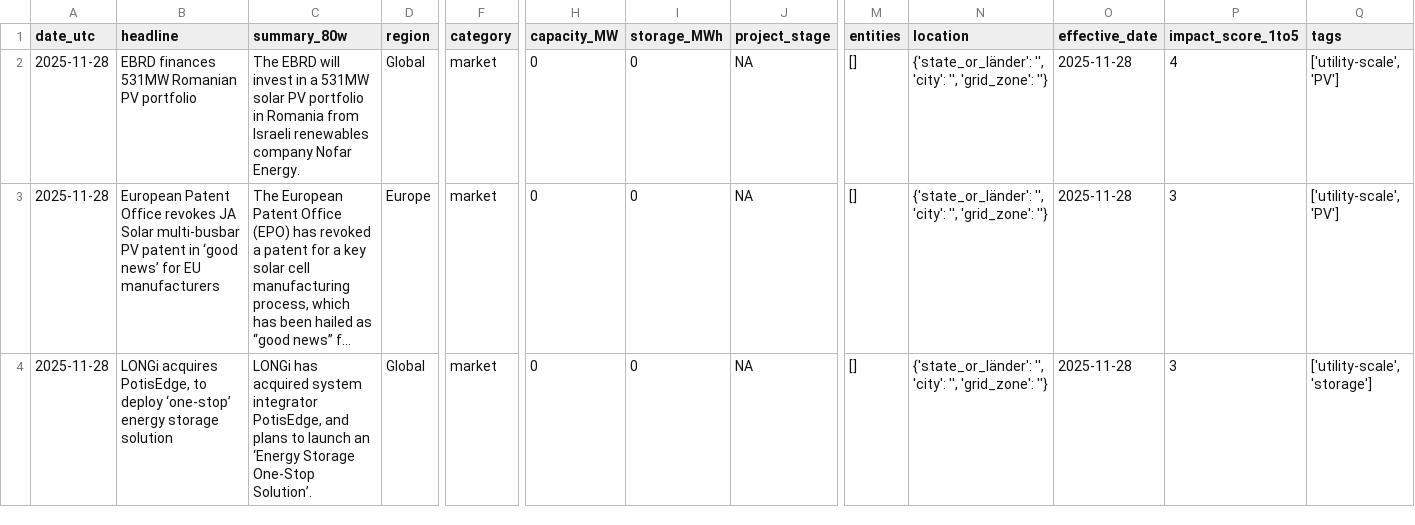
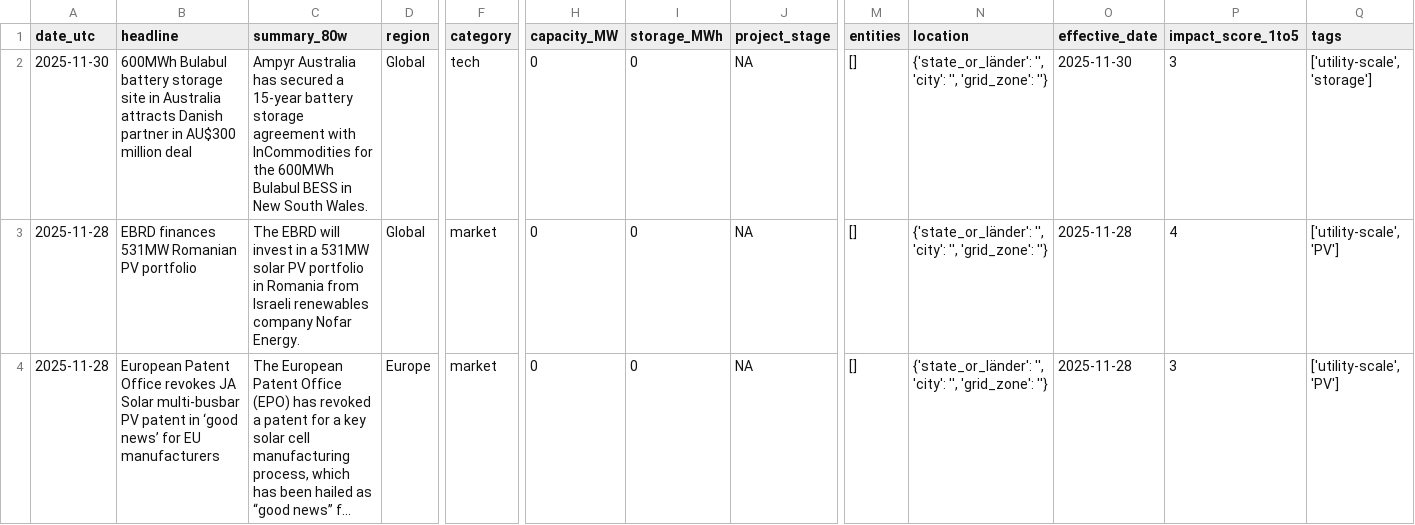
Before and after one commit to Kherde/Global-PV-BESS-Intelligence-Hub-DE-IN-EU-, a CSV file: docs/dataset.csv, drawn as a sheet; only a part is shown, gaps mark what is left out; the shorter side is filled out with more unchanged rows; long unchanged cells end in …; rows hold the shown columns only; the diff covers the shown part only; the diff names each change by its address in the sheet, - before the commit and + after, or states it on an @@ line.

```diff
--- a/docs/dataset.csv
+++ b/docs/dataset.csv
+row 2: 2025-11-30 | 600MWh Bulabul battery storage site in Australia attracts Danish partner in AU$300 million deal | Ampyr Australia has secured a 15-year battery storage agreement with InCommodities for the 600MWh Bulabul BESS in New South Wales. | Global | tech | 0 | 0 | NA | [] | {'state_or_länder': '', 'city': '', 'grid_zone': ''} | 2025-11-30 | 3 | ['utility-scale', 'storage']
```
Also changed, not shown: 1 removed row elsewhere in this file, 1 other file.
